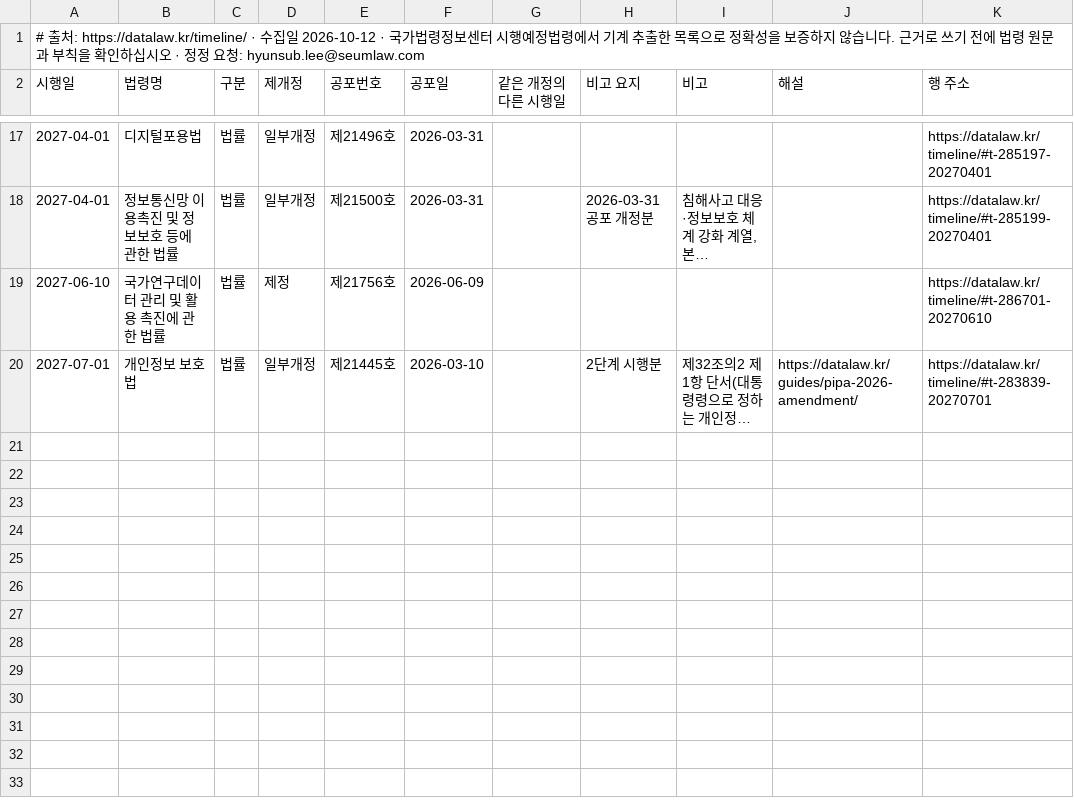
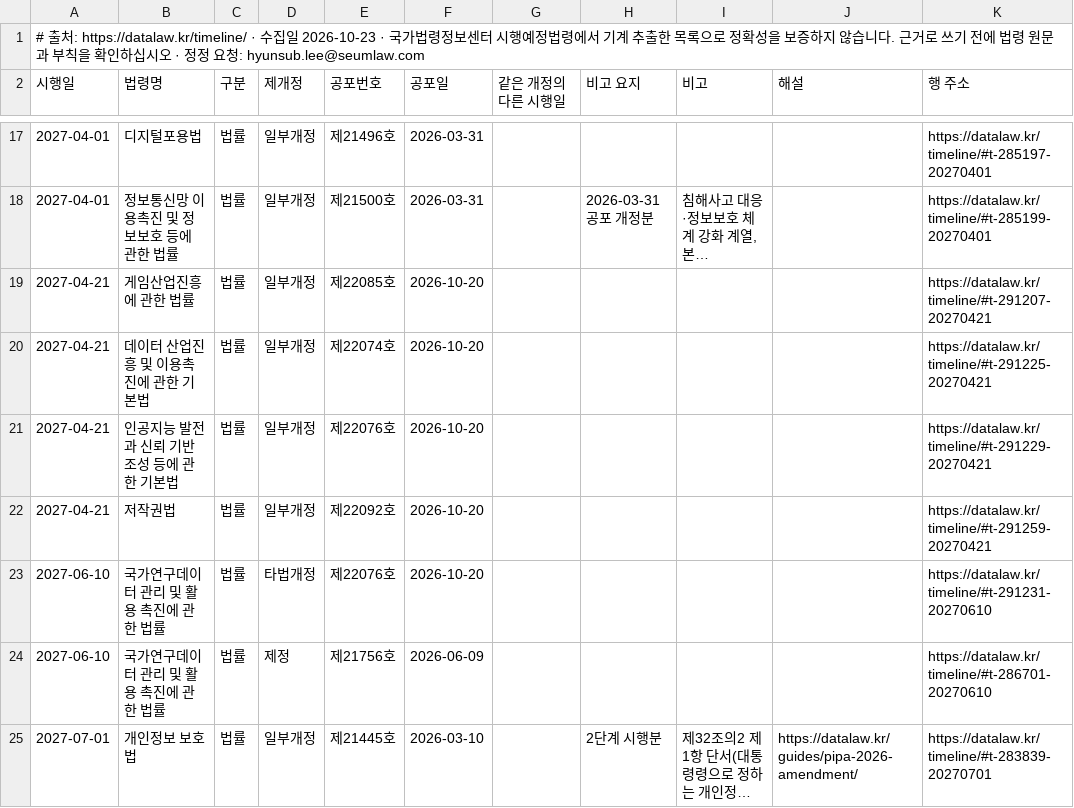
Before and after one commit to swap08/datalaw-data, a CSV file: data/law-timeline.csv, drawn as a sheet; only a part is shown, gaps mark what is left out; long unchanged cells end in …; the diff names each change by its address in the sheet, - before the commit and + after, or states it on an @@ line.

Commit message:
데이터 갱신 2026-10-26 — pipc-sanctions.csv: 1018→1051, kmcc-sanctions.csv: 348→348, mediation-cases.csv: 771→771, damages-judgments.csv: 34→37, pipc-fine-mitigation.csv: 124→124, law-timeline.csv: 18→23, pipc-decision-labels.csv: 833→833

```diff
--- a/data/law-timeline.csv
+++ b/data/law-timeline.csv
-A1 (시행일): …수집일 2026-10-12 · 국가법…
+A1 (시행일): …수집일 2026-10-23 · 국가법…
+row 19: 2027-04-21 | 게임산업진흥에 관한 법률 | 법률 | 일부개정 | 제22085호 | 2026-10-20 |  |  |  |  | https://datalaw.kr/timeline/#t-291207-20270421
+row 20: 2027-04-21 | 데이터 산업진흥 및 이용촉진에 관한 기본법 | 법률 | 일부개정 | 제22074호 | 2026-10-20 |  |  |  |  | https://datalaw.kr/timeline/#t-291225-20270421
+row 21: 2027-04-21 | 인공지능 발전과 신뢰 기반 조성 등에 관한 기본법 | 법률 | 일부개정 | 제22076호 | 2026-10-20 |  |  |  |  | https://datalaw.kr/timeline/#t-291229-20270421
+row 22: 2027-04-21 | 저작권법 | 법률 | 일부개정 | 제22092호 | 2026-10-20 |  |  |  |  | https://datalaw.kr/timeline/#t-291259-20270421
+row 23: 2027-06-10 | 국가연구데이터 관리 및 활용 촉진에 관한 법률 | 법률 | 타법개정 | 제22076호 | 2026-10-20 |  |  |  |  | https://datalaw.kr/timeline/#t-291231-20270610
```
Also changed, not shown: data/damages-judgments.csv, data/kmcc-sanctions.csv, 4 other files.
